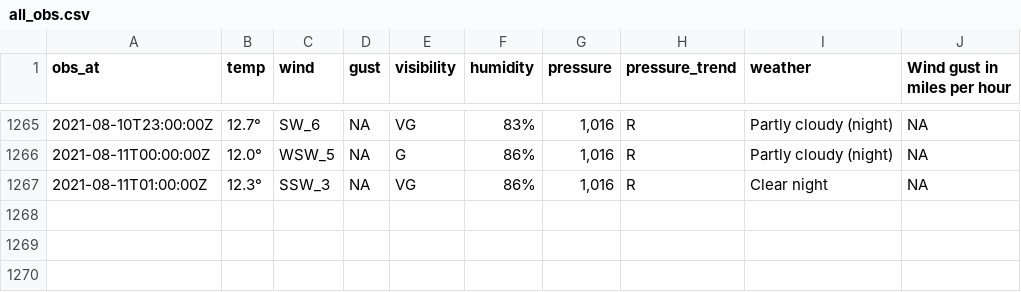
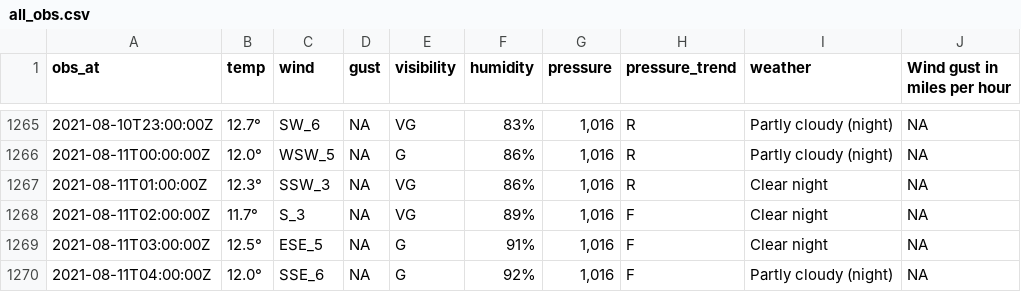
Before and after one commit to MikePrt/metoffice, a CSV file: data/all_obs.csv, drawn as a sheet; only a part is shown, gaps mark what is left out; the diff names each change by its address in the sheet, - before the commit and + after, or states it on an @@ line.

```diff
--- a/data/all_obs.csv
+++ b/data/all_obs.csv
+row 1268: 2021-08-11T02:00:00Z | 11.7° | S_3 | NA | VG | 89% | 1,016 | F | Clear night | NA
+row 1269: 2021-08-11T03:00:00Z | 12.5° | ESE_5 | NA | G | 91% | 1,016 | F | Clear night | NA
+row 1270: 2021-08-11T04:00:00Z | 12.0° | SSE_6 | NA | G | 92% | 1,016 | F | Partly cloudy (night) | NA
```
